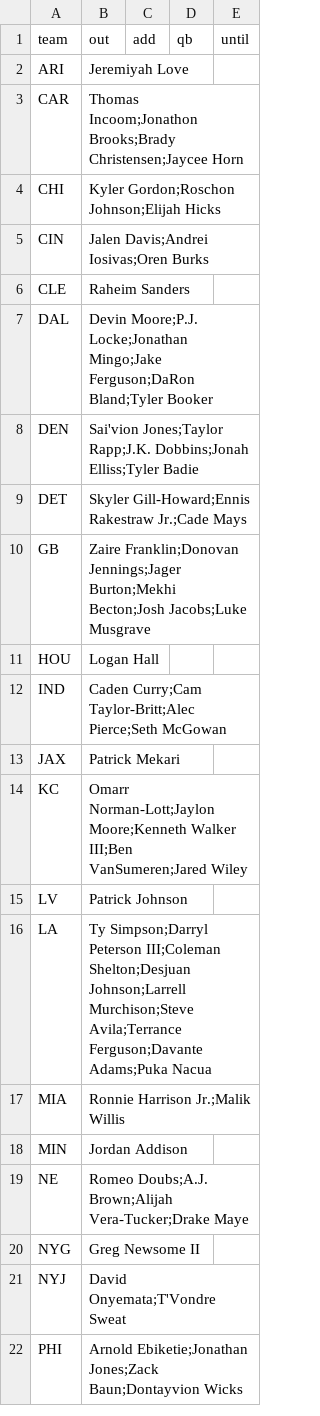
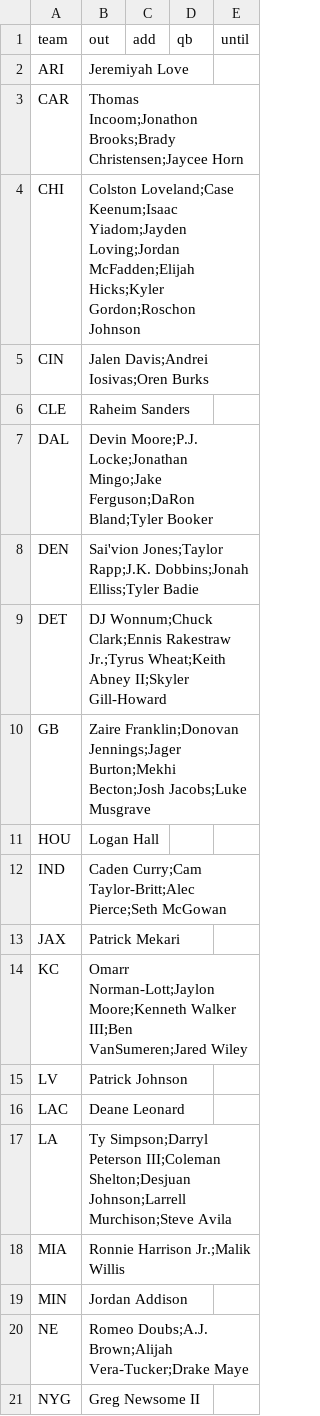
Before and after one commit to jmattingly30/betdesk, a CSV file: models/injuries/nfl_overrides.csv, drawn as a sheet; only a part is shown; the shorter side is filled out with more unchanged rows.

```diff
--- a/models/injuries/nfl_overrides.csv
+++ b/models/injuries/nfl_overrides.csv
@@ -3,3 +3,3 @@ ARI,Jeremiyah Love,,,
 CAR,Thomas Incoom;Jonathon Brooks;Brady Christensen;Jaycee Horn,,,
-CHI,Kyler Gordon;Roschon Johnson;Elijah Hicks,,,
+CHI,Colston Loveland;Case Keenum;Isaac Yiadom;Jayden Loving;Jordan McFadden;Elijah Hicks;Kyler Gordon;Roschon Johnson,,,
 CIN,Jalen Davis;Andrei Iosivas;Oren Burks,,,
@@ -8,3 +8,3 @@ DAL,Devin Moore;P.J. Locke;Jonathan Mingo;Jake Ferguson;DaRon Bland;Tyler Booker
 DEN,Sai'vion Jones;Taylor Rapp;J.K. Dobbins;Jonah Elliss;Tyler Badie,,,
-DET,Skyler Gill-Howard;Ennis Rakestraw Jr.;Cade Mays,,,
+DET,DJ Wonnum;Chuck Clark;Ennis Rakestraw Jr.;Tyrus Wheat;Keith Abney II;Skyler Gill-Howard,,,
 GB,Zaire Franklin;Donovan Jennings;Jager Burton;Mekhi Becton;Josh Jacobs;Luke Musgrave,,,
@@ -15,3 +15,4 @@ KC,Omarr Norman-Lott;Jaylon Moore;Kenneth Walker III;Ben VanSumeren;Jared Wiley,
 LV,Patrick Johnson,,,
-LA,Ty Simpson;Darryl Peterson III;Coleman Shelton;Desjuan Johnson;Larrell Murchison;Steve Avila;Terrance Ferguson;Davante Adams;Puka Nacua,,,
+LAC,Deane Leonard,,,
+LA,Ty Simpson;Darryl Peterson III;Coleman Shelton;Desjuan Johnson;Larrell Murchison;Steve Avila,,,
 MIA,Ronnie Harrison Jr.;Malik Willis,,,
```
Also changed, not shown: models/injuries/nba_games.csv, 42 other files.
